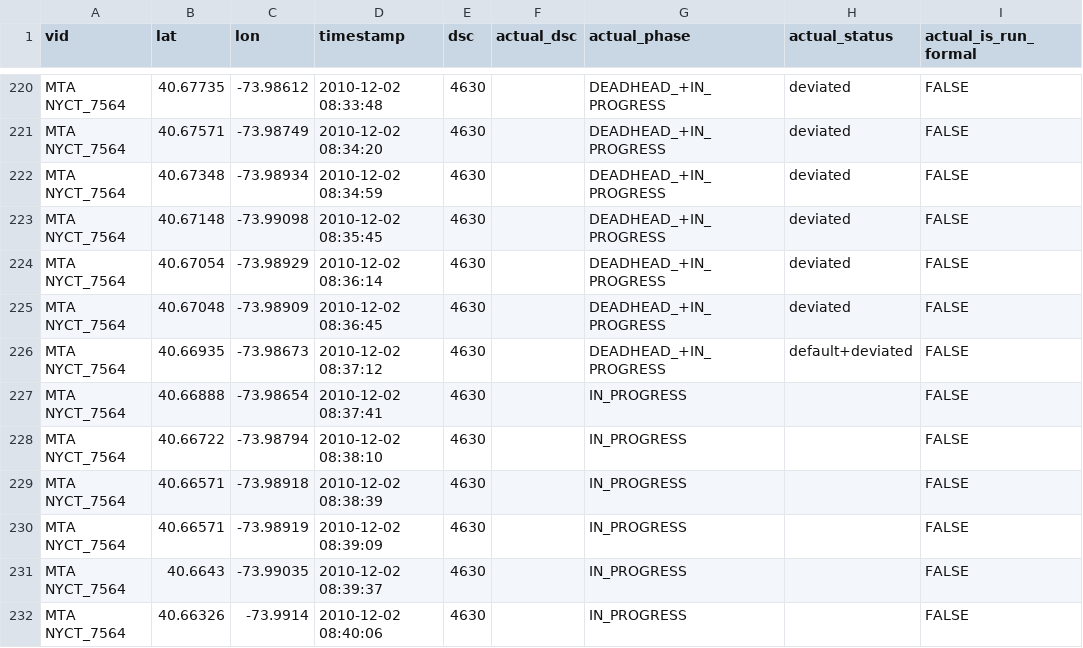
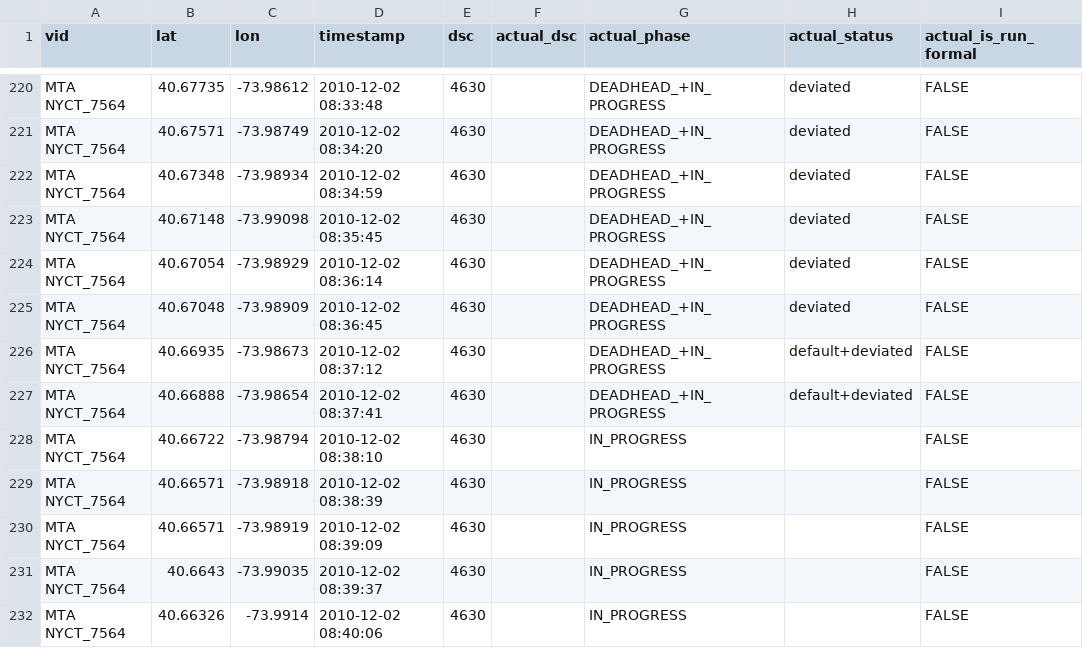
Before and after one commit to camsys/onebusaway-nyc, a CSV file: onebusaway-nyc-integration-tests/src/integration-test/resources/traces/7564-2010-12-02T03-40-55.csv, drawn as a sheet; only a part is shown, gaps mark what is left out.

```diff
--- a/onebusaway-nyc-integration-tests/src/integration-test/resources/traces/7564-2010-12-02T03-40-55.csv
+++ b/onebusaway-nyc-integration-tests/src/integration-test/resources/traces/7564-2010-12-02T03-40-55.csv
@@ -226,3 +226,3 @@ MTA NYCT_7564,40.67048,-73.98909,2010-12-02 08:36:45,4630,,DEADHEAD_+IN_PROGRESS
 MTA NYCT_7564,40.66935,-73.98673,2010-12-02 08:37:12,4630,,DEADHEAD_+IN_PROGRESS,default+deviated,FALSE
-MTA NYCT_7564,40.66888,-73.98654,2010-12-02 08:37:41,4630,,IN_PROGRESS,,FALSE
+MTA NYCT_7564,40.66888,-73.98654,2010-12-02 08:37:41,4630,,DEADHEAD_+IN_PROGRESS,default+deviated,FALSE
 MTA NYCT_7564,40.66722,-73.98794,2010-12-02 08:38:10,4630,,IN_PROGRESS,,FALSE
```
Also changed, not shown: onebusaway-nyc-integration-tests/src/integration-test/resources/traces/2782_20111202_211038_222038.csv, onebusaway-nyc-integration-tests/src/integration-test/resources/traces/5725-2012-09-19T10-14-17.csv, 4 other files.
